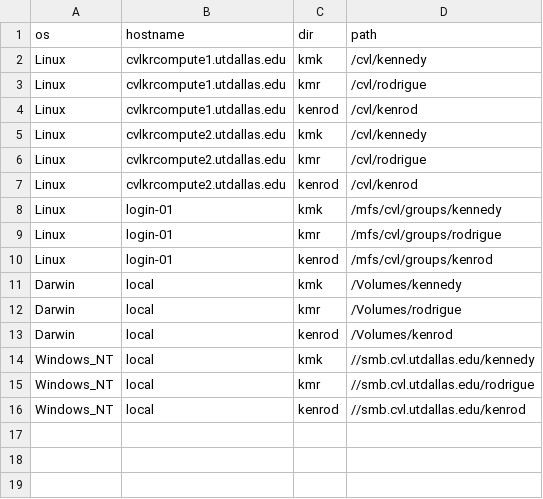
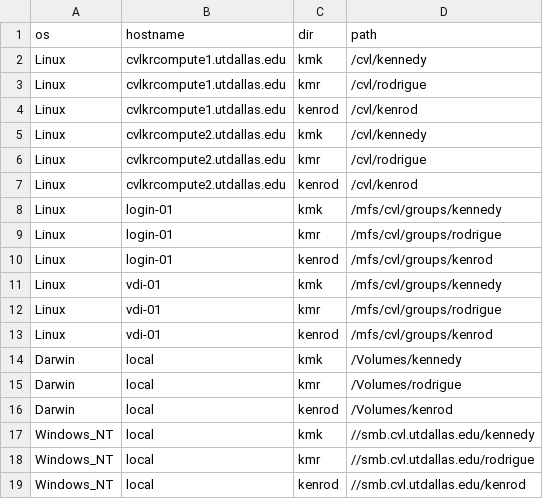
Before and after one commit to epongpipat/bashHelperKennedyRodrigue, a CSV file: bin/root_dir.csv, drawn as a sheet.

Commit message:
add root_dir paths for vdi

```diff
--- a/bin/root_dir.csv
+++ b/bin/root_dir.csv
@@ -10,2 +10,5 @@ Linux,login-01,kmr,/mfs/cvl/groups/rodrigue
 Linux,login-01,kenrod,/mfs/cvl/groups/kenrod
+Linux,vdi-01,kmk,/mfs/cvl/groups/kennedy
+Linux,vdi-01,kmr,/mfs/cvl/groups/rodrigue
+Linux,vdi-01,kenrod,/mfs/cvl/groups/kenrod
 Darwin,local,kmk,/Volumes/kennedy
```
